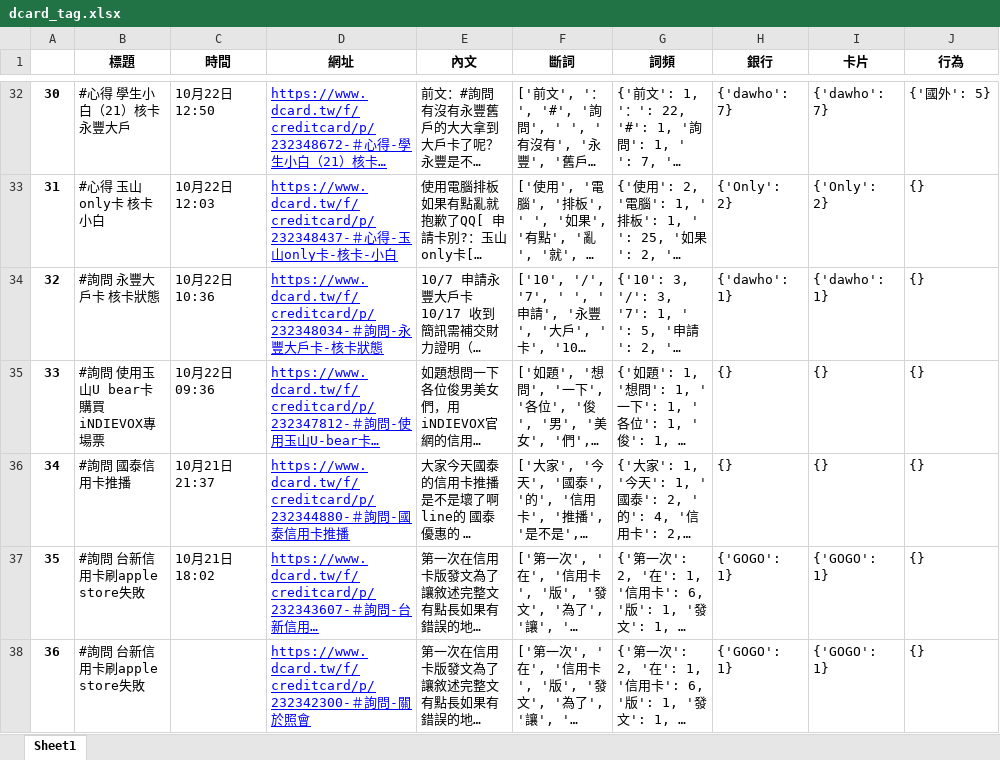
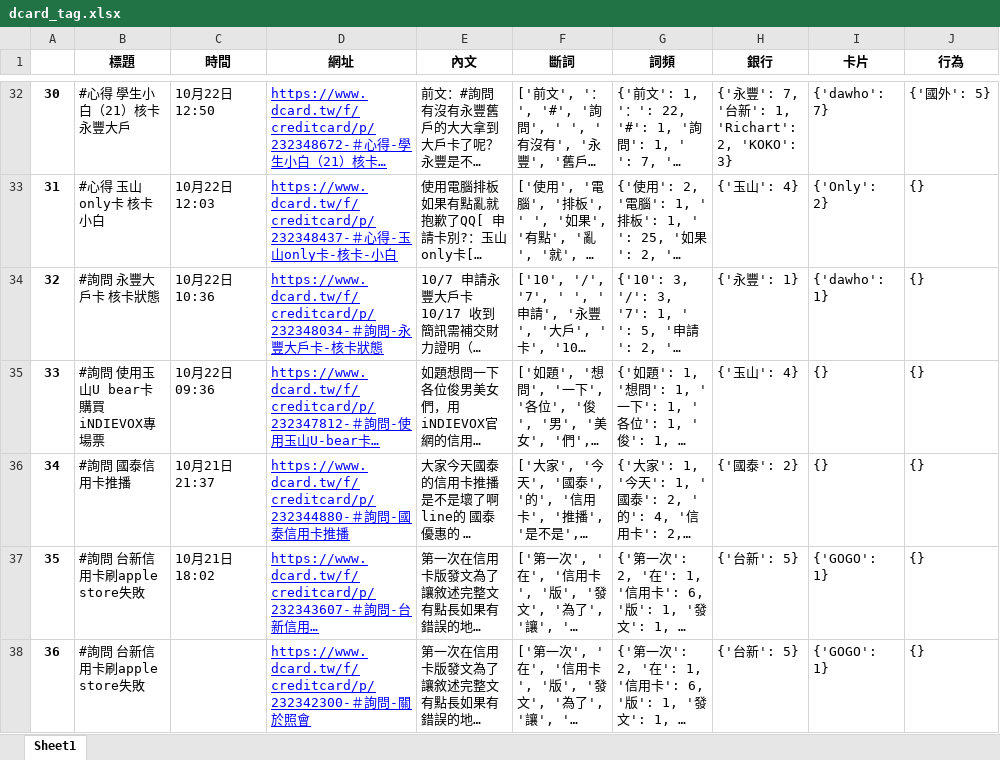
Before and after one commit to ShengHsiang-Kao/DB104, an Excel workbook: dcard_tag.xlsx, sheet Sheet1, drawn as a sheet; only a part is shown, gaps mark what is left out; long unchanged cells end in …; values as stored, in another font and other column widths than the file's, no borders; the diff covers the shown part only; the diff names each change by its address in the sheet, - before the commit and + after, or states it on an @@ line.

```diff
--- a/dcard_tag.xlsx (sheet Sheet1)
+++ b/dcard_tag.xlsx (sheet Sheet1)
-H32 (銀行): {'dawho': 7}
+H32 (銀行): {'永豐': 7, '台新': 1, 'Richart': 2, 'KOKO': 3}
-H33 (銀行): {'Only': 2}
+H33 (銀行): {'玉山': 4}
-H34 (銀行): {'dawho': 1}
+H34 (銀行): {'永豐': 1}
-H35 (銀行): {}
+H35 (銀行): {'玉山': 4}
-H36 (銀行): {}
+H36 (銀行): {'國泰': 2}
-H37:H38 (銀行): {'GOGO': 1}
+H37:H38 (銀行): {'台新': 5}
```
Also changed, not shown: 672 edited cells elsewhere in this sheet, 1 other file.
